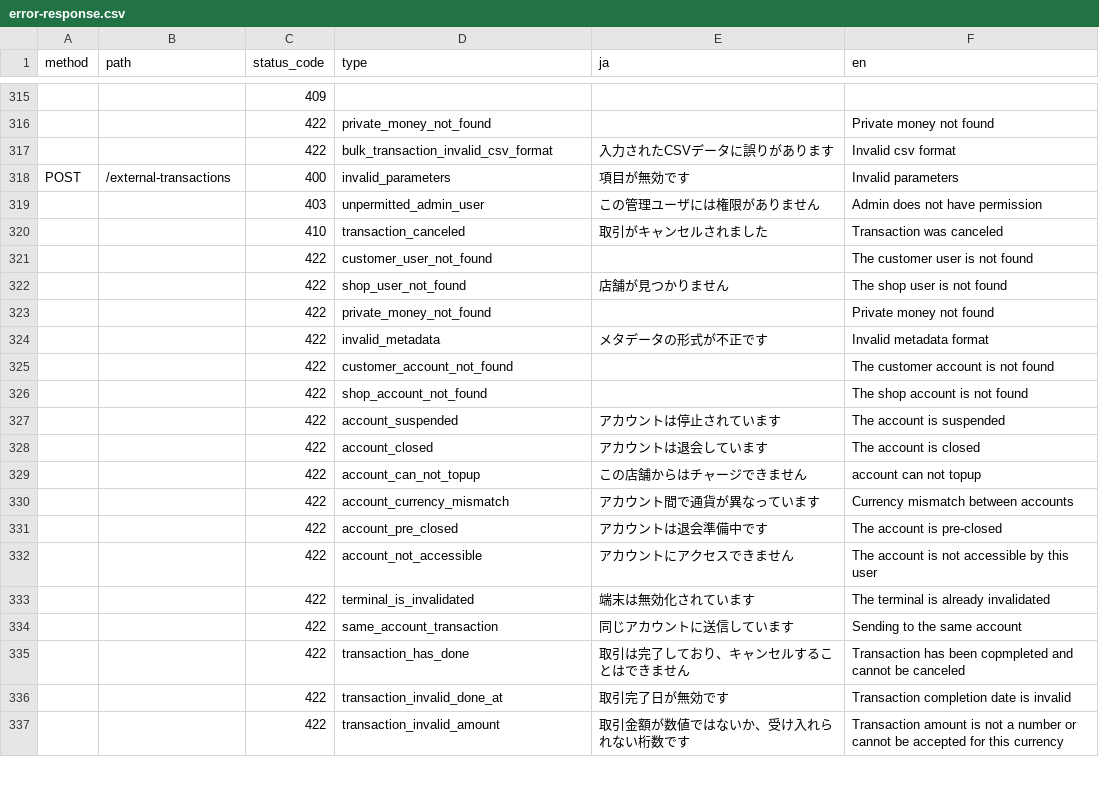
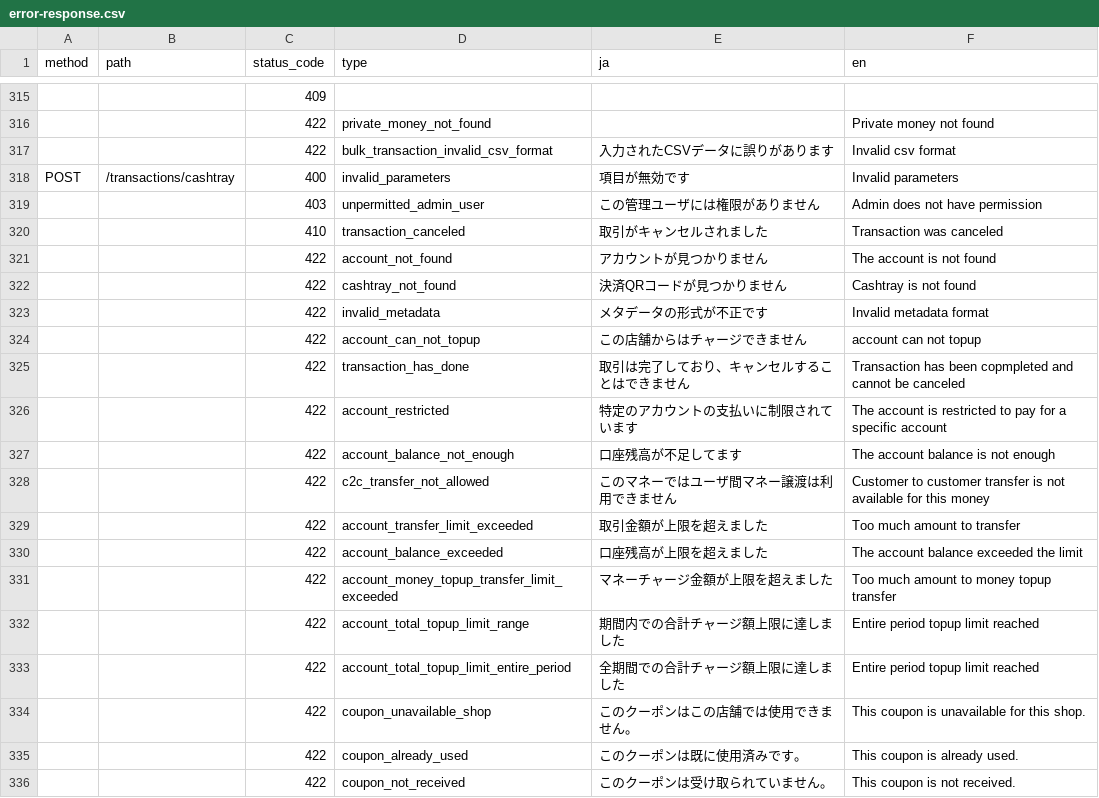
Before and after one commit to pokepay/partner-php-sdk, a CSV file: docs/error-response.csv, drawn as a sheet; only a part is shown, gaps mark what is left out; the shorter side is filled out with more unchanged rows; the diff covers the shown part only; the diff names each change by its address in the sheet, - before the commit and + after, or states it on an @@ line.

Commit message:
update error-response.csv

```diff
--- a/docs/error-response.csv
+++ b/docs/error-response.csv
+row 318: POST | /transactions/cashtray | 400 | invalid_parameters | 項目が無効です | Invalid parameters
+row 319:  |  | 403 | unpermitted_admin_user | この管理ユーザには権限がありません | Admin does not have permission
+row 320:  |  | 410 | transaction_canceled | 取引がキャンセルされました | Transaction was canceled
+row 321:  |  | 422 | account_not_found | アカウントが見つかりません | The account is not found
+row 322:  |  | 422 | cashtray_not_found | 決済QRコードが見つかりません | Cashtray is not found
+row 323:  |  | 422 | invalid_metadata | メタデータの形式が不正です | Invalid metadata format
+row 324:  |  | 422 | account_can_not_topup | この店舗からはチャージできません | account can not topup
+row 325:  |  | 422 | transaction_has_done | 取引は完了しており、キャンセルすることはできません | Transaction has been copmpleted and cannot be canceled
+row 326:  |  | 422 | account_restricted | 特定のアカウントの支払いに制限されています | The account is restricted to pay for a specific account
+row 327:  |  | 422 | account_balance_not_enough | 口座残高が不足してます | The account balance is not enough
+row 328:  |  | 422 | c2c_transfer_not_allowed | このマネーではユーザ間マネー譲渡は利用できません | Customer to customer transfer is not available for this money
+row 329:  |  | 422 | account_transfer_limit_exceeded | 取引金額が上限を超えました | Too much amount to transfer
+row 330:  |  | 422 | account_balance_exceeded | 口座残高が上限を超えました | The account balance exceeded the limit
+row 331:  |  | 422 | account_money_topup_transfer_limit_exceeded | マネーチャージ金額が上限を超えました | Too much amount to money topup transfer
+row 332:  |  | 422 | account_total_topup_limit_range | 期間内での合計チャージ額上限に達しました | Entire period topup limit reached
+row 333:  |  | 422 | account_total_topup_limit_entire_period | 全期間での合計チャージ額上限に達しました | Entire period topup limit reached
+row 334:  |  | 422 | coupon_unavailable_shop | このクーポンはこの店舗では使用できません。 | This coupon is unavailable for this shop.
+row 335:  |  | 422 | coupon_already_used | このクーポンは既に使用済みです。 | This coupon is already used.
+row 336:  |  | 422 | coupon_not_received | このクーポンは受け取られていません。 | This coupon is not received.
```
Also changed, not shown: 19 added rows elsewhere in this file.
